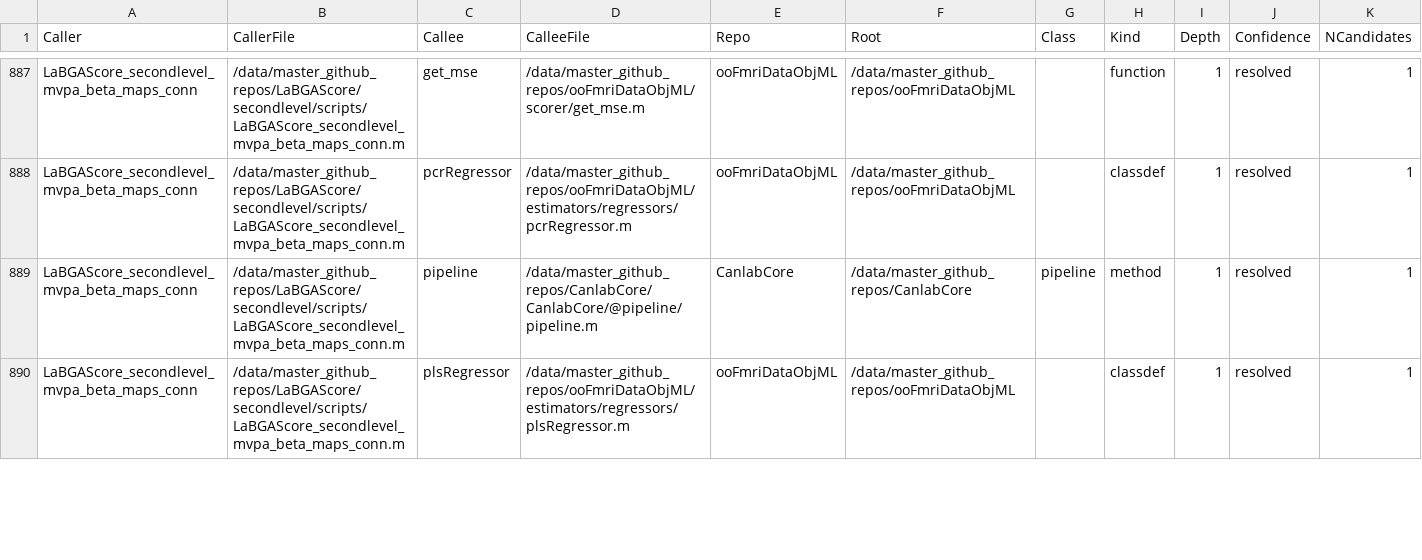
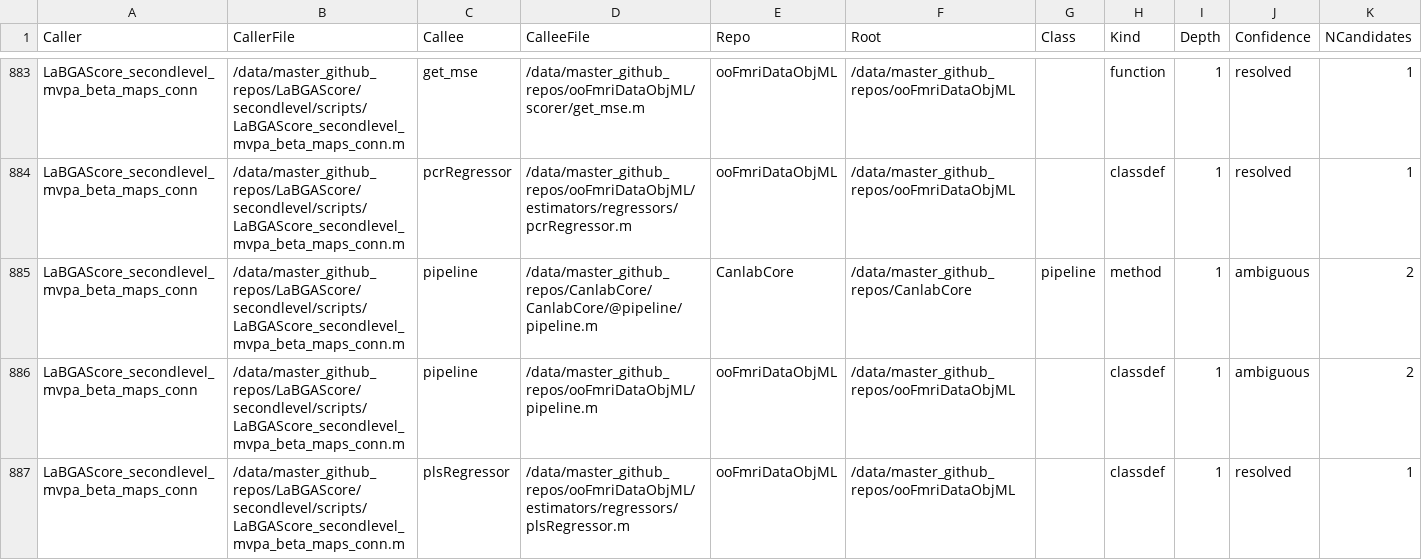
Before and after one commit to labgas/LaBGAScore, a TSV file: dependencies.tsv, drawn as a sheet; only a part is shown, gaps mark what is left out; the diff covers the shown part only.

Commit message:
docs: bring the dependency tables and secondlevel/CLAUDE.md up to date
The tables were generated 2026-09-17, and 22 .m files have changed since. Five
were absent from them entirely, including LaBGAScore_yeojohnson (added in
5deced2) and LaBGAScore_secondlevel_roi_run_plot_PLSR_pipeline.

146 -> 151 scripts documented, 922 -> 925 edges. All 151 .m files in the repo
are now covered. Regenerated with LaBGAScore_dep_report against the index
rebuilt on 2026-09-29, which resolves the LaBGAScore functions the older cached
index predated.

secondlevel/CLAUDE.md told readers that one results_suffix must match the
upstream prep_3a run. That is no longer true for
LaBGAScore_secondlevel_extractparcels_sessions: since v2.0 it takes
results_suffix_parcel and results_suffix_roi separately, because the parcelwise
and ROI results come from different prep_3a variants with different suffixes
(parc_gm and vox_gm), so one value finds at most one of the two files.

```diff
--- a/dependencies.tsv
+++ b/dependencies.tsv
@@ -888,3 +884,4 @@ LaBGAScore_secondlevel_mvpa_beta_maps_conn	/data/master_github_repos/LaBGAScore/
 LaBGAScore_secondlevel_mvpa_beta_maps_conn	/data/master_github_repos/LaBGAScore/secondlevel/scripts/LaBGAScore_secondlevel_mvpa_beta_maps_conn.m	pcrRegressor	/data/master_github_repos/ooFmriDataObjML/estimators/regressors/pcrRegressor.m	ooFmriDataObjML	/data/master_github_repos/ooFmriDataObjML		classdef	1	resolved	1
-LaBGAScore_secondlevel_mvpa_beta_maps_conn	/data/master_github_repos/LaBGAScore/secondlevel/scripts/LaBGAScore_secondlevel_mvpa_beta_maps_conn.m	pipeline	/data/master_github_repos/CanlabCore/CanlabCore/@pipeline/pipeline.m	CanlabCore	/data/master_github_repos/CanlabCore	pipeline	method	1	resolved	1
+LaBGAScore_secondlevel_mvpa_beta_maps_conn	/data/master_github_repos/LaBGAScore/secondlevel/scripts/LaBGAScore_secondlevel_mvpa_beta_maps_conn.m	pipeline	/data/master_github_repos/CanlabCore/CanlabCore/@pipeline/pipeline.m	CanlabCore	/data/master_github_repos/CanlabCore	pipeline	method	1	ambiguous	2
+LaBGAScore_secondlevel_mvpa_beta_maps_conn	/data/master_github_repos/LaBGAScore/secondlevel/scripts/LaBGAScore_secondlevel_mvpa_beta_maps_conn.m	pipeline	/data/master_github_repos/ooFmriDataObjML/pipeline.m	ooFmriDataObjML	/data/master_github_repos/ooFmriDataObjML		classdef	1	ambiguous	2
 LaBGAScore_secondlevel_mvpa_beta_maps_conn	/data/master_github_repos/LaBGAScore/secondlevel/scripts/LaBGAScore_secondlevel_mvpa_beta_maps_conn.m	plsRegressor	/data/master_github_repos/ooFmriDataObjML/estimators/regressors/plsRegressor.m	ooFmriDataObjML	/data/master_github_repos/ooFmriDataObjML		classdef	1	resolved	1
```
Also changed, not shown: 9 added rows, 7 removed rows and 4 edited cells elsewhere in this file, 3 other files.
